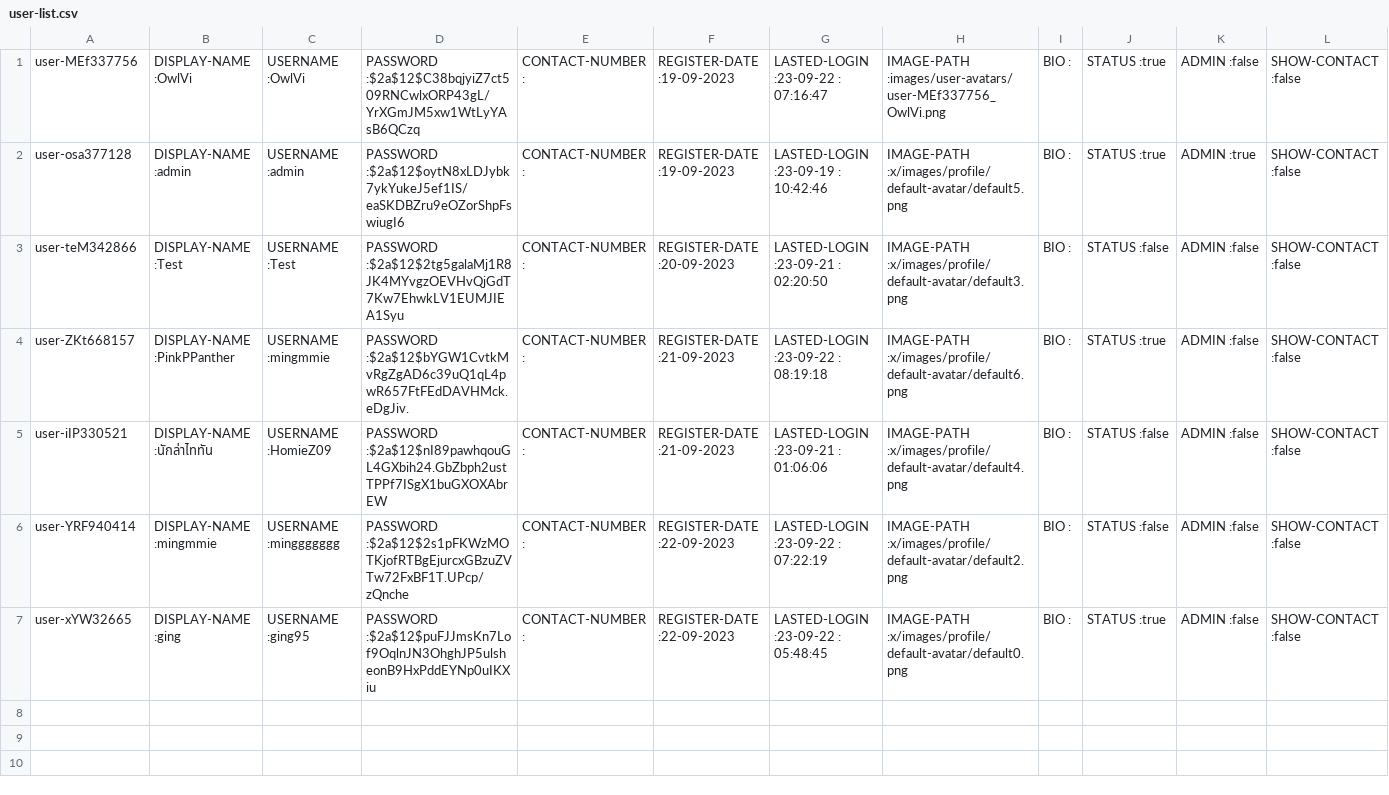
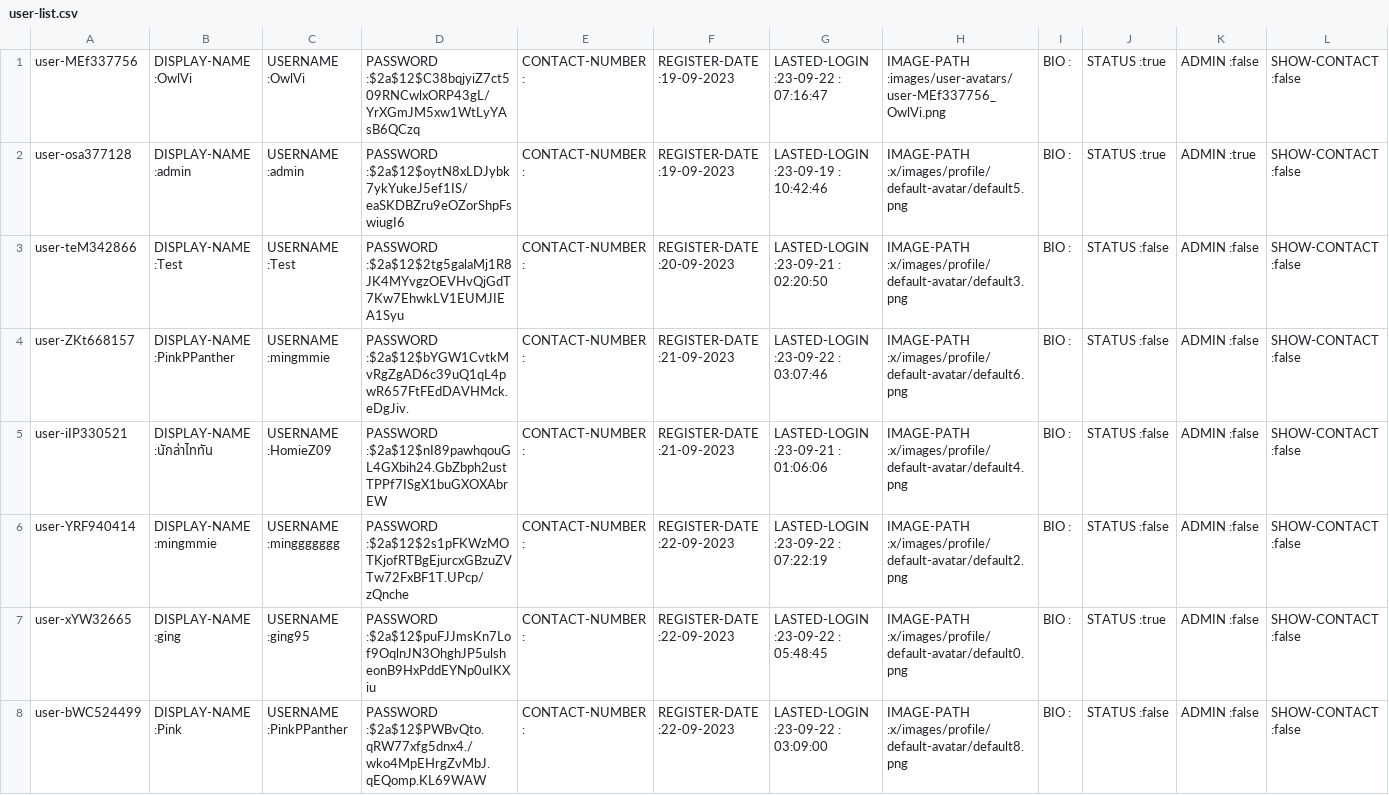
Before and after one commit to Homiez09/plasom-reunion, a CSV file: data/user-list.csv, drawn as a sheet.

```diff
--- a/data/user-list.csv
+++ b/data/user-list.csv
@@ -3,3 +3,3 @@ user-osa377128,DISPLAY-NAME :admin,USERNAME :admin,PASSWORD :$2a$12$oytN8xLDJybk
 user-teM342866,DISPLAY-NAME :Test,USERNAME :Test,PASSWORD :$2a$12$2tg5galaMj1R8JK4MYvgzOEVHvQjGdT7Kw7EhwkLV1EUMJIEA1Syu,CONTACT-NUMBER :,REGISTER-DATE :20-09-2023,LASTED-LOGIN :23-09-21 : 02:20:50,IMAGE-PATH :x/images/profile/default-avatar/default3.png,BIO :,STATUS :false,ADMIN :false,SHOW-CONTACT :false
-user-ZKt668157,DISPLAY-NAME :PinkPPanther,USERNAME :mingmmie,PASSWORD :$2a$12$bYGW1CvtkMvRgZgAD6c39uQ1qL4pwR657FtFEdDAVHMck.eDgJiv.,CONTACT-NUMBER :,REGISTER-DATE :21-09-2023,LASTED-LOGIN :23-09-22 : 08:19:18,IMAGE-PATH :x/images/profile/default-avatar/default6.png,BIO :,STATUS :true,ADMIN :false,SHOW-CONTACT :false
+user-ZKt668157,DISPLAY-NAME :PinkPPanther,USERNAME :mingmmie,PASSWORD :$2a$12$bYGW1CvtkMvRgZgAD6c39uQ1qL4pwR657FtFEdDAVHMck.eDgJiv.,CONTACT-NUMBER :,REGISTER-DATE :21-09-2023,LASTED-LOGIN :23-09-22 : 03:07:46,IMAGE-PATH :x/images/profile/default-avatar/default6.png,BIO :,STATUS :false,ADMIN :false,SHOW-CONTACT :false
 user-iIP330521,DISPLAY-NAME :นักล่าไททัน,USERNAME :HomieZ09,PASSWORD :$2a$12$nI89pawhqouGL4GXbih24.GbZbph2ustTPPf7ISgX1buGXOXAbrEW,CONTACT-NUMBER :,REGISTER-DATE :21-09-2023,LASTED-LOGIN :23-09-21 : 01:06:06,IMAGE-PATH :x/images/profile/default-avatar/default4.png,BIO :,STATUS :false,ADMIN :false,SHOW-CONTACT :false
@@ -7 +7,2 @@ user-YRF940414,DISPLAY-NAME :mingmmie,USERNAME :minggggggg,PASSWORD :$2a$12$2s1p
 user-xYW32665,DISPLAY-NAME :ging,USERNAME :ging95,PASSWORD :$2a$12$puFJJmsKn7Lof9OqlnJN3OhghJP5ulsheonB9HxPddEYNp0uIKXiu,CONTACT-NUMBER :,REGISTER-DATE :22-09-2023,LASTED-LOGIN :23-09-22 : 05:48:45,IMAGE-PATH :x/images/profile/default-avatar/default0.png,BIO :,STATUS :true,ADMIN :false,SHOW-CONTACT :false
+user-bWC524499,DISPLAY-NAME :Pink,USERNAME :PinkPPanther,PASSWORD :$2a$12$PWBvQto.qRW77xfg5dnx4./wko4MpEHrgZvMbJ.qEQomp.KL69WAW,CONTACT-NUMBER :,REGISTER-DATE :22-09-2023,LASTED-LOGIN :23-09-22 : 03:09:00,IMAGE-PATH :x/images/profile/default-avatar/default8.png,BIO :,STATUS :false,ADMIN :false,SHOW-CONTACT :false
```
Also changed, not shown: data/team-list.csv, 5 other files.
